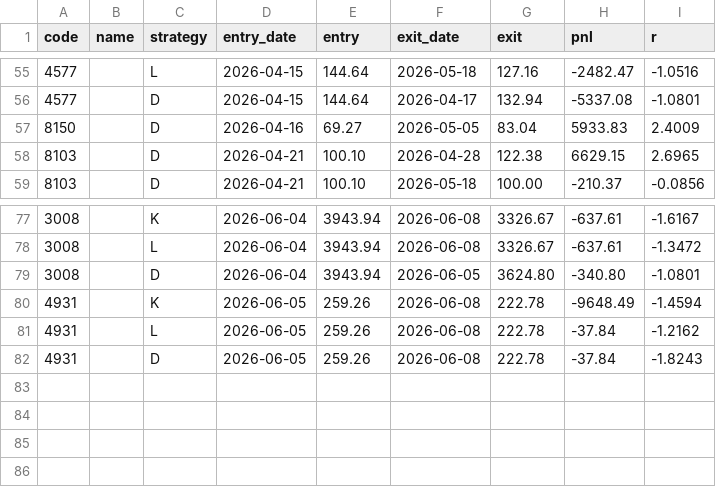
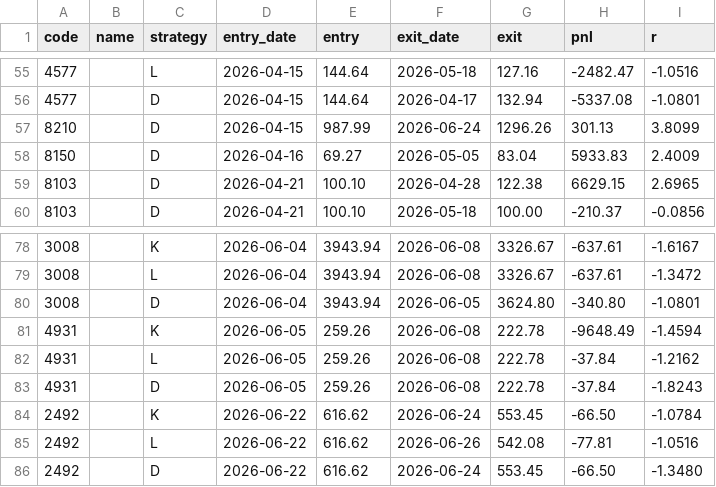
Before and after one commit to jensen92/moneymaker, a CSV file: picks/year_log_2026.csv, drawn as a sheet; only a part is shown, gaps mark what is left out.

```diff
--- a/picks/year_log_2026.csv
+++ b/picks/year_log_2026.csv
@@ -56,2 +56,3 @@ code,name,strategy,entry_date,entry,exit_date,exit,pnl,r
 4577,,D,2026-04-15,144.64,2026-04-17,132.94,-5337.08,-1.0801
+8210,,D,2026-04-15,987.99,2026-06-24,1296.26,301.13,3.8099
 8150,,D,2026-04-16,69.27,2026-05-05,83.04,5933.83,2.4009
@@ -82 +83,4 @@ code,name,strategy,entry_date,entry,exit_date,exit,pnl,r
 4931,,D,2026-06-05,259.26,2026-06-08,222.78,-37.84,-1.8243
+2492,,K,2026-06-22,616.62,2026-06-24,553.45,-66.50,-1.0784
+2492,,L,2026-06-22,616.62,2026-06-26,542.08,-77.81,-1.0516
+2492,,D,2026-06-22,616.62,2026-06-24,553.45,-66.50,-1.3480
```
